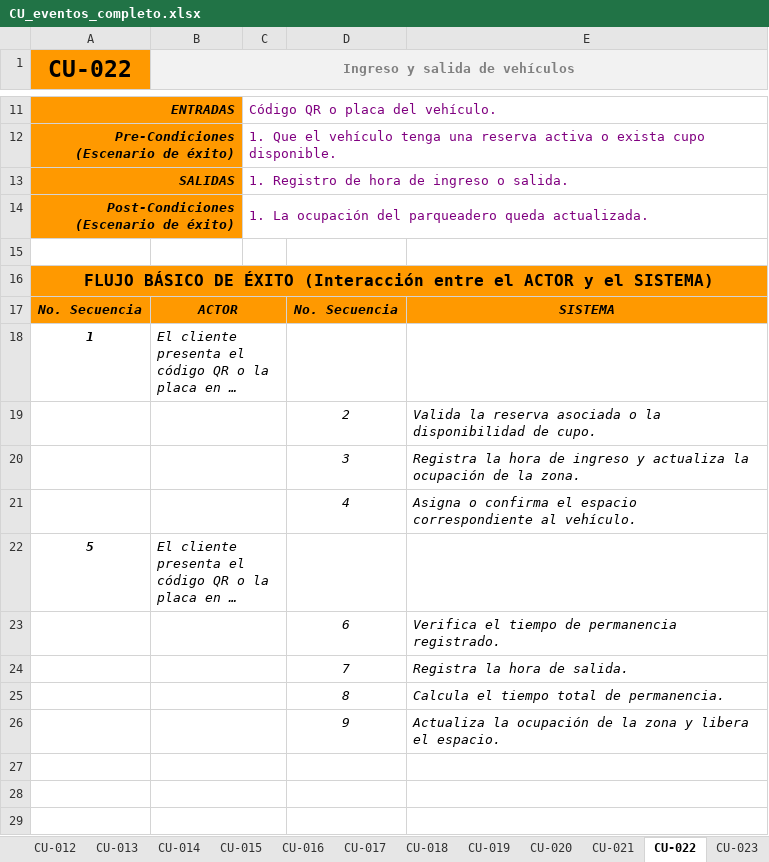
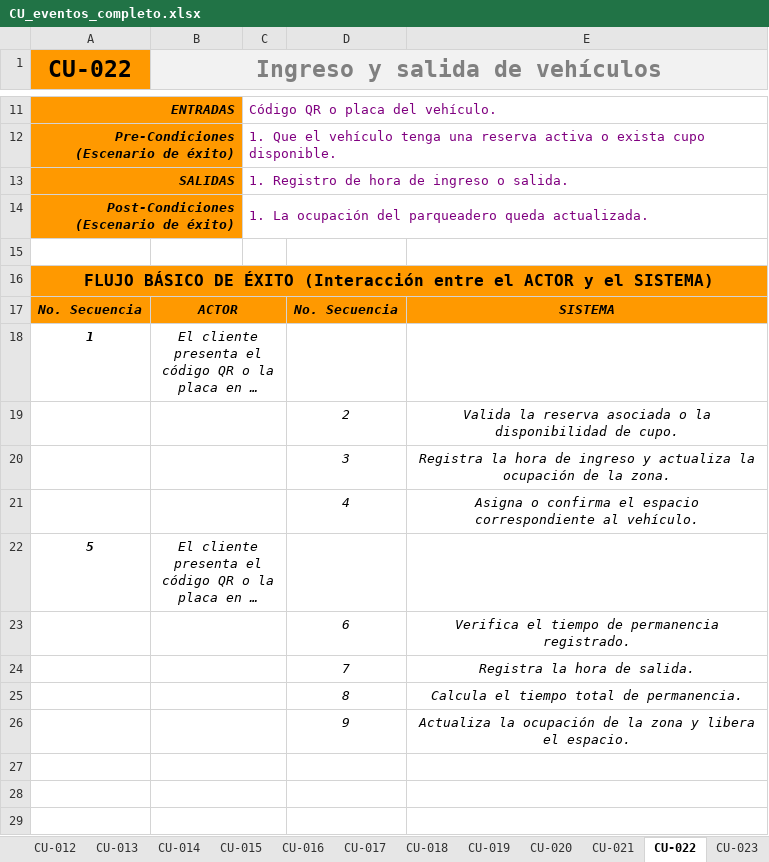
Before and after one commit to Emperador24/HEXACORE, an Excel workbook: Documentation/Submission/CU_eventos_completo.xlsx, sheet CU-022, drawn as a sheet; only a part is shown, gaps mark what is left out; long unchanged cells end in …; values as stored, in another font and other column widths than the file's, no borders; the diff names each change by its address in the sheet, - before the commit and + after, or states it on an @@ line.

```diff
--- a/Documentation/Submission/CU_eventos_completo.xlsx (sheet CU-022)
+++ b/Documentation/Submission/CU_eventos_completo.xlsx (sheet CU-022)
@@ B1 text size: larger @@
-B18 alignment: left
+B18 alignment: center
-E19:E21 alignment: left
+E19:E21 alignment: center
-B22 alignment: left
+B22 alignment: center
-E23:E26 alignment: left
+E23:E26 alignment: center
```
Also changed, not shown: sheet CU-024, sheet CU-025, sheet CU-023, sheet CU-021, sheet CU-019, sheet CU-020, 22 other files.
